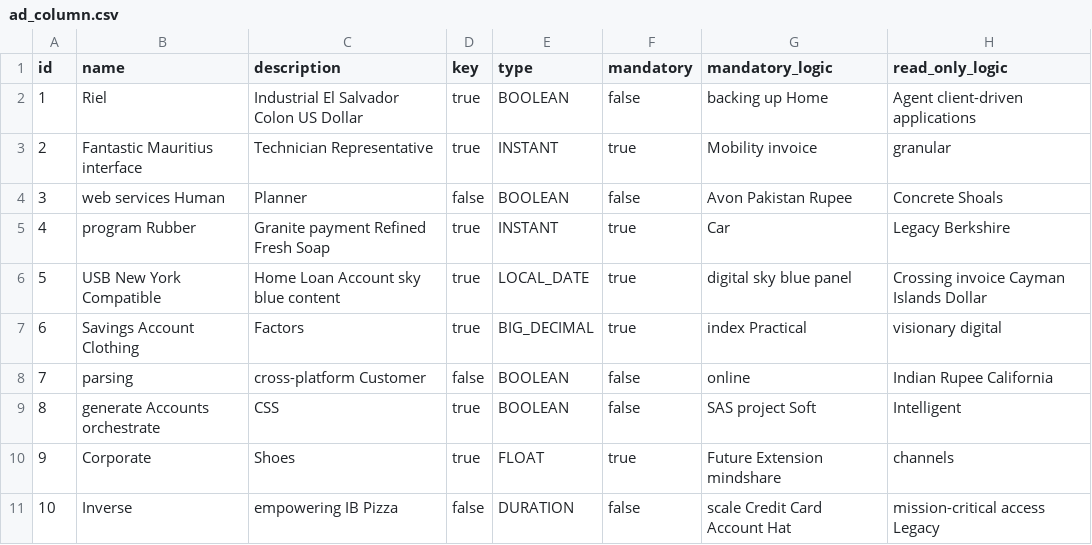
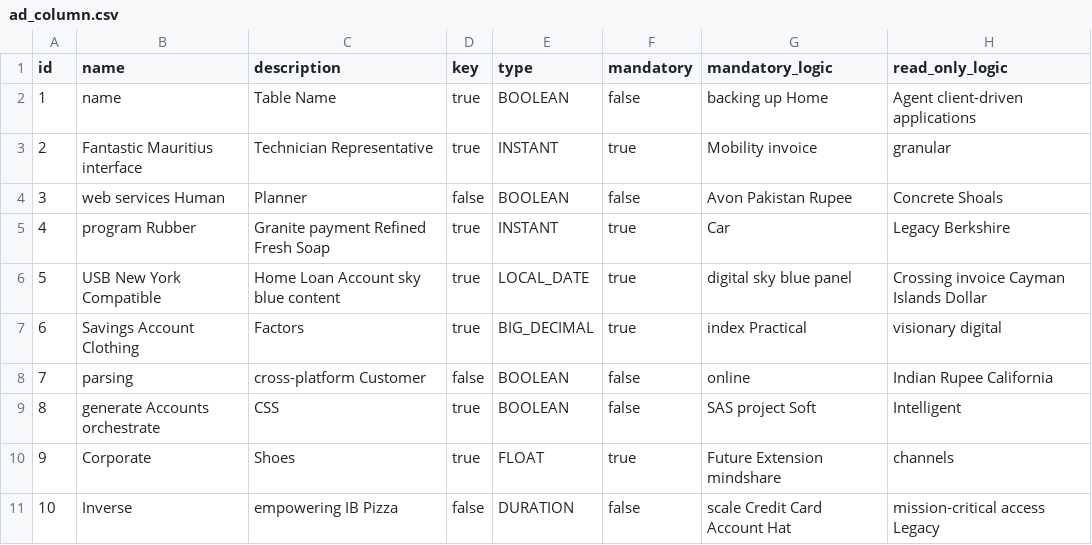
Before and after one commit to erid-rahmad/Eproch, a CSV file: src/main/resources/config/liquibase/fake-data/ad_column.csv, drawn as a sheet; only a part is shown; the diff names each change by its address in the sheet, - before the commit and + after, or states it on an @@ line.

```diff
--- a/src/main/resources/config/liquibase/fake-data/ad_column.csv
+++ b/src/main/resources/config/liquibase/fake-data/ad_column.csv
-B2 (name): Riel
+B2 (name): name
-C2 (description): Industrial El Salvador Colon US Dollar
+C2 (description): Table Name
```
Also changed, not shown: src/main/resources/config/liquibase/fake-data/ad_field.csv, src/main/resources/config/liquibase/fake-data/ad_table.csv, 15 other files.
